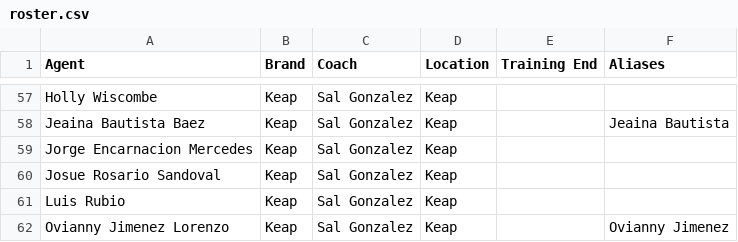
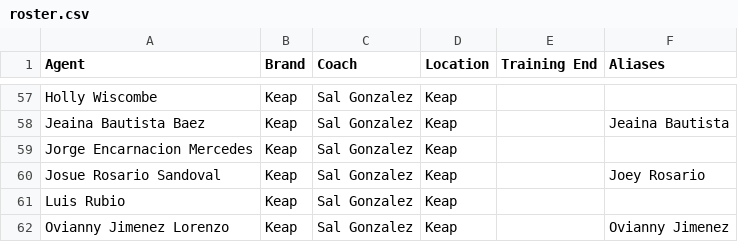
Before and after one commit to timramosthryv/supportkpidashboard, a CSV file: data/roster.csv, drawn as a sheet; only a part is shown, gaps mark what is left out.

Commit message:
Add files via upload

```diff
--- a/data/roster.csv
+++ b/data/roster.csv
@@ -59,3 +59,3 @@ Jeaina Bautista Baez,Keap,Sal Gonzalez,Keap,,Jeaina Bautista
 Jorge Encarnacion Mercedes,Keap,Sal Gonzalez,Keap,,
-Josue Rosario Sandoval,Keap,Sal Gonzalez,Keap,,
+Josue Rosario Sandoval,Keap,Sal Gonzalez,Keap,,Joey Rosario
 Luis Rubio,Keap,Sal Gonzalez,Keap,,
```
